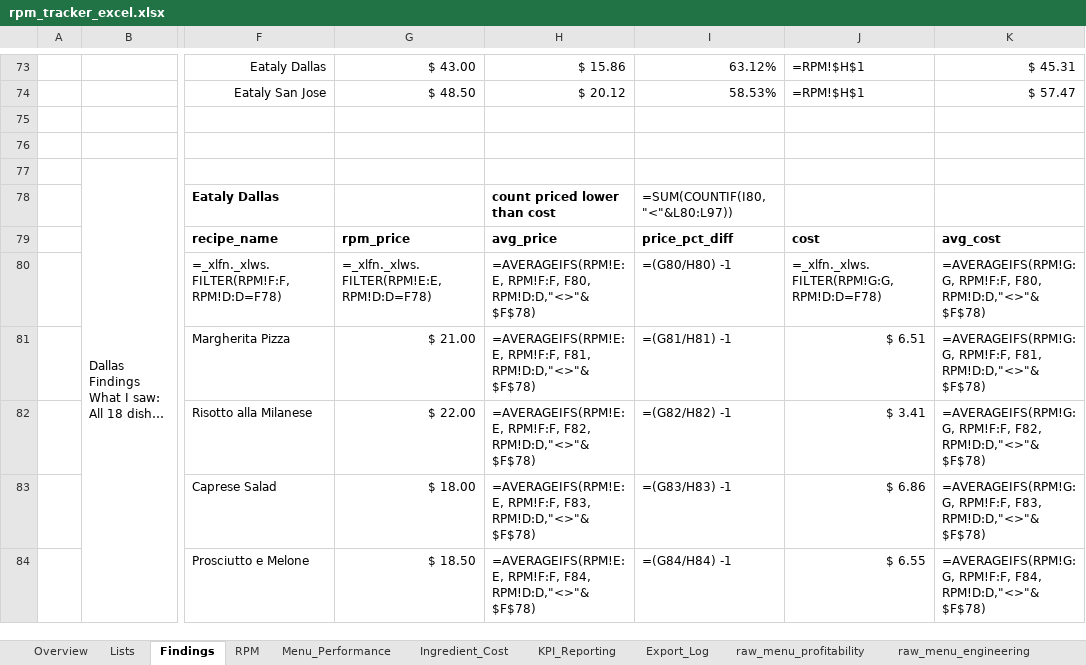
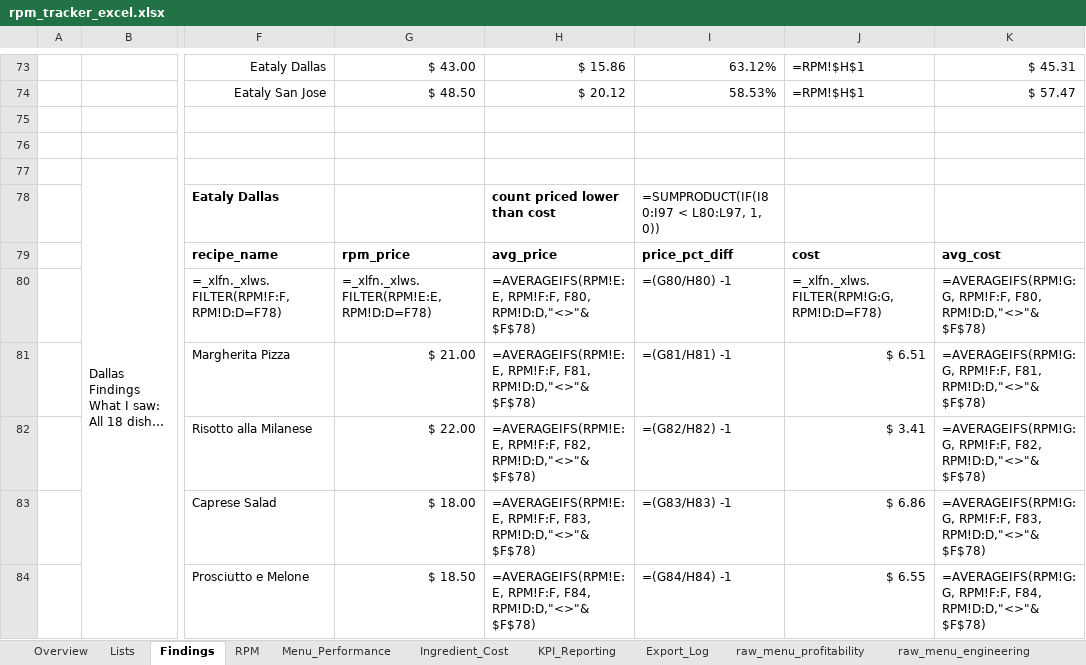
Before and after one commit to mcovelli/rpm_tracker, an Excel workbook: docs/excel/rpm_tracker_excel.xlsx, sheet Findings, drawn as a sheet; only a part is shown, gaps mark what is left out; long unchanged cells end in …; values as stored, in another font and other column widths than the file's, no borders; formulas are shown in place of their values; conditional formats not drawn; the diff names each change by its address in the sheet, - before the commit and + after, or states it on an @@ line.

Commit message:
fixed count priced lower than cost in Findings

```diff
--- a/docs/excel/rpm_tracker_excel.xlsx (sheet Findings)
+++ b/docs/excel/rpm_tracker_excel.xlsx (sheet Findings)
-I78: =SUM(COUNTIF(I80, "<"&L80:L97))
+I78: =SUMPRODUCT(IF(I80:I97 < L80:L97, 1, 0))
```
Also changed, not shown: charts or pictures.
